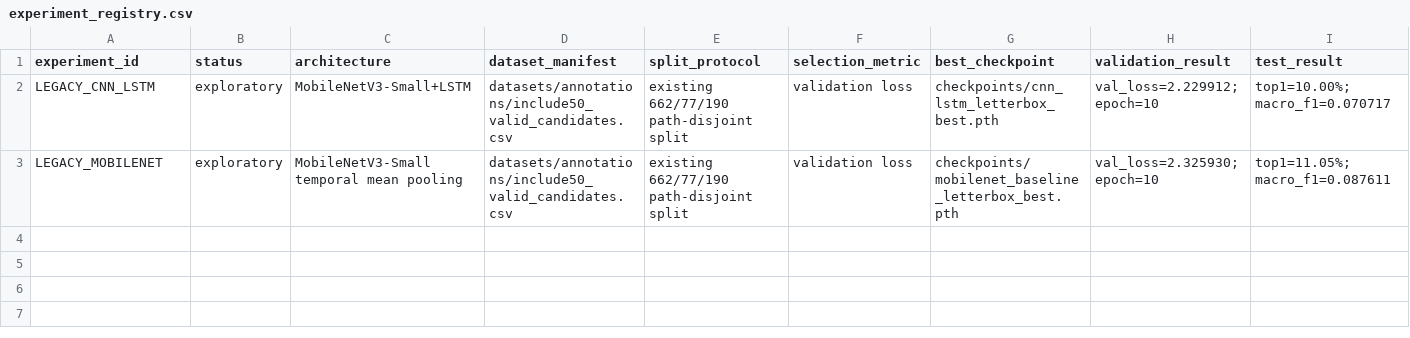
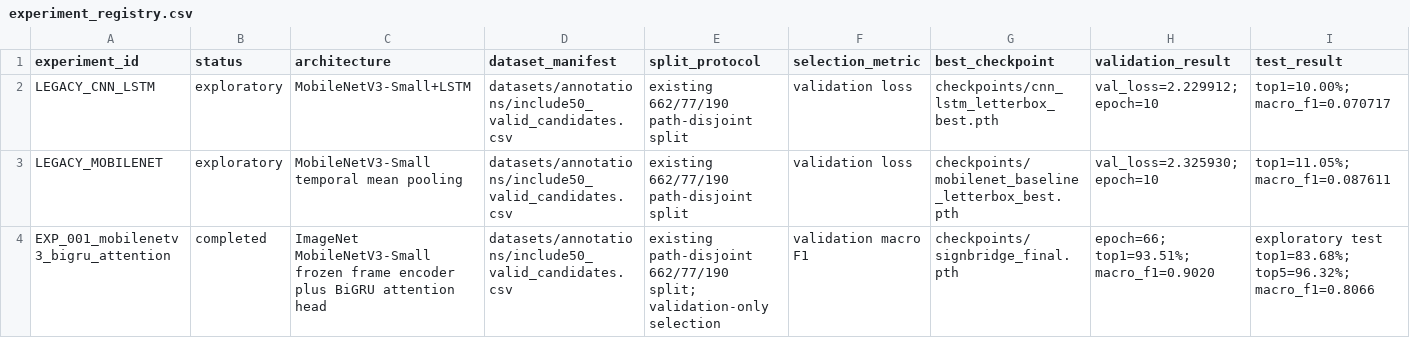
Before and after one commit to Anvithsai06/SIGNBRIDGE, a CSV file: results/experiment_registry.csv, drawn as a sheet; only a part is shown; rows hold the shown columns only; the diff names each change by its address in the sheet, - before the commit and + after, or states it on an @@ line.

```diff
--- a/results/experiment_registry.csv
+++ b/results/experiment_registry.csv
+row 4: EXP_001_mobilenetv3_bigru_attention | completed | ImageNet MobileNetV3-Small frozen frame encoder plus BiGRU attention head | datasets/annotations/include50_valid_candidates.csv | existing path-disjoint 662/77/190 split; validation-only selection | validation macro F1 | checkpoints/signbridge_final.pth | epoch=66; top1=93.51%; macro_f1=0.9020 | exploratory test top1=83.68%; top5=96.32%; macro_f1=0.8066
```
Also changed, not shown: 21 other files.
